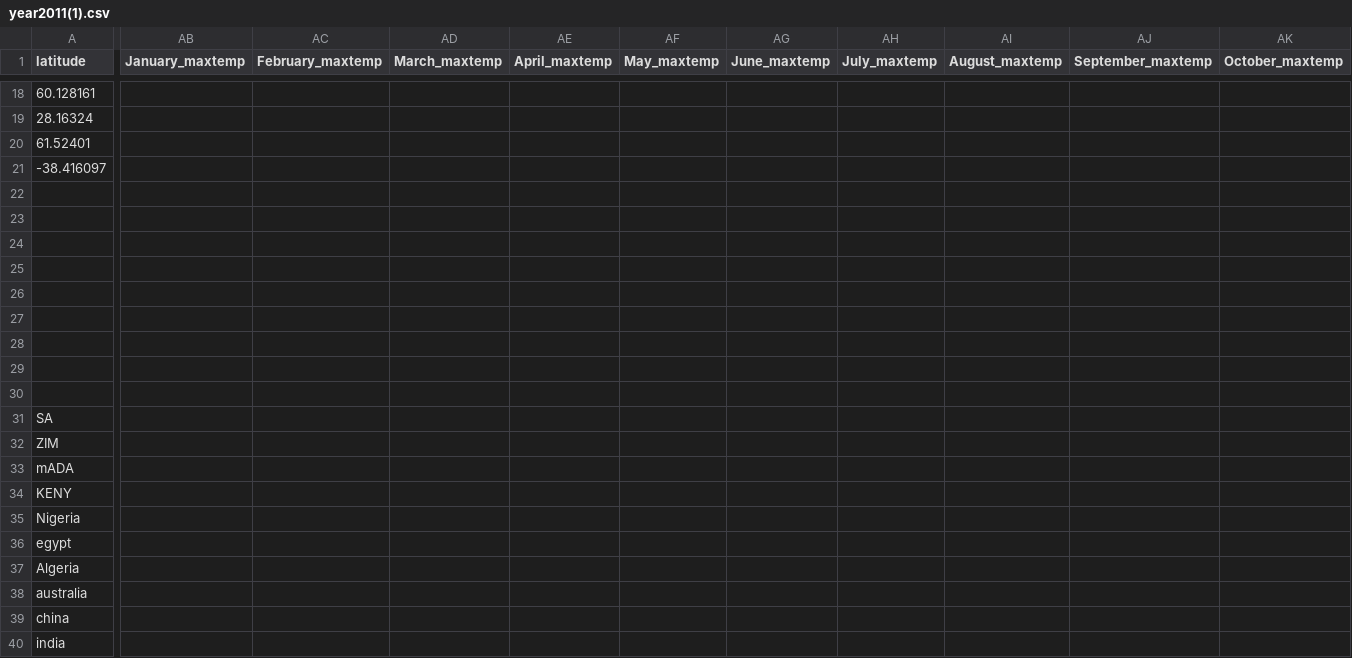
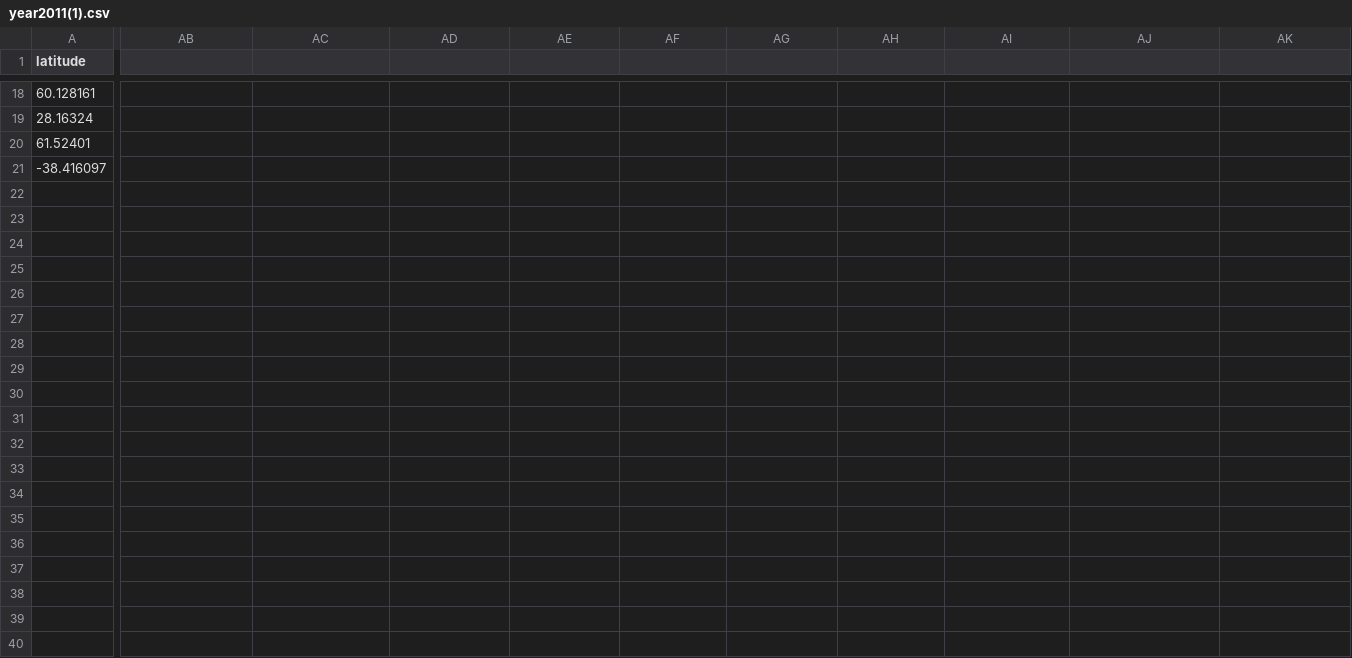
Before and after one commit to Brenda199708/hcidataset2, a CSV file: year2011(1).csv, drawn as a sheet; only a part is shown, gaps mark what is left out; rows hold the shown columns only; the diff covers the shown part only; the diff names each change by its address in the sheet, - before the commit and + after, or states it on an @@ line.

Commit message:
Add files via upload

```diff
--- a/year2011(1).csv
+++ b/year2011(1).csv
-AB1: January_maxtemp
+AB1: (empty)
-AC1: February_maxtemp
+AC1: (empty)
-AD1: March_maxtemp
+AD1: (empty)
-AE1: April_maxtemp
+AE1: (empty)
-AF1: May_maxtemp
+AF1: (empty)
-AG1: June_maxtemp
+AG1: (empty)
-AH1: July_maxtemp
+AH1: (empty)
-AI1: August_maxtemp
+AI1: (empty)
-AJ1: September_maxtemp
+AJ1: (empty)
-AK1: October_maxtemp
+AK1: (empty)
-row 22: (empty)
-row 23: (empty)
-row 24: (empty)
-row 25: (empty)
-row 26: (empty)
-row 27: (empty)
-row 28: (empty)
-row 29: (empty)
-row 30: (empty)
-row 31: SA
-row 32: ZIM
-row 33: mADA
-row 34: KENY
-row 35: Nigeria
-row 36: egypt
-row 37: Algeria
-row 38: australia
-row 39: china
-row 40: india
```
Also changed, not shown: 10 removed rows and 26 edited cells elsewhere in this file.
